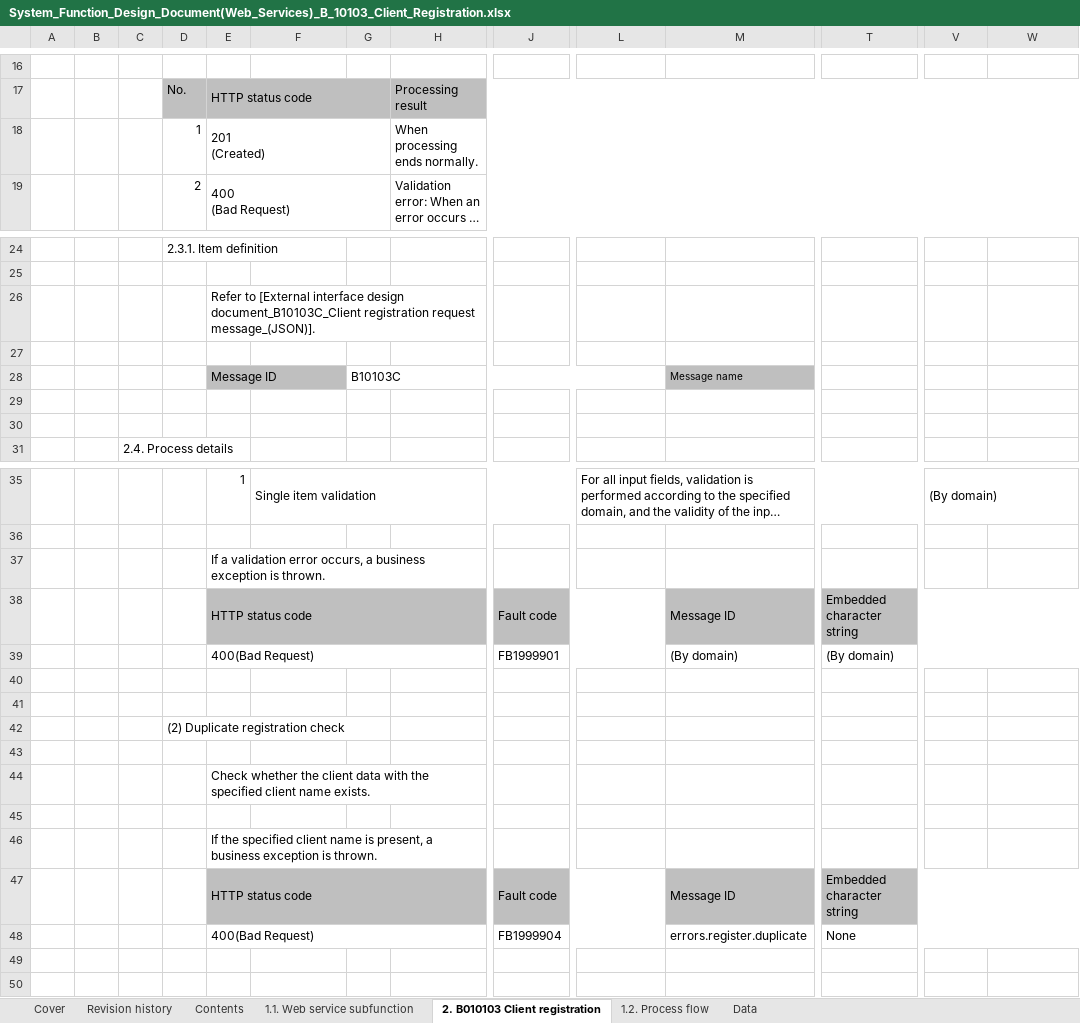
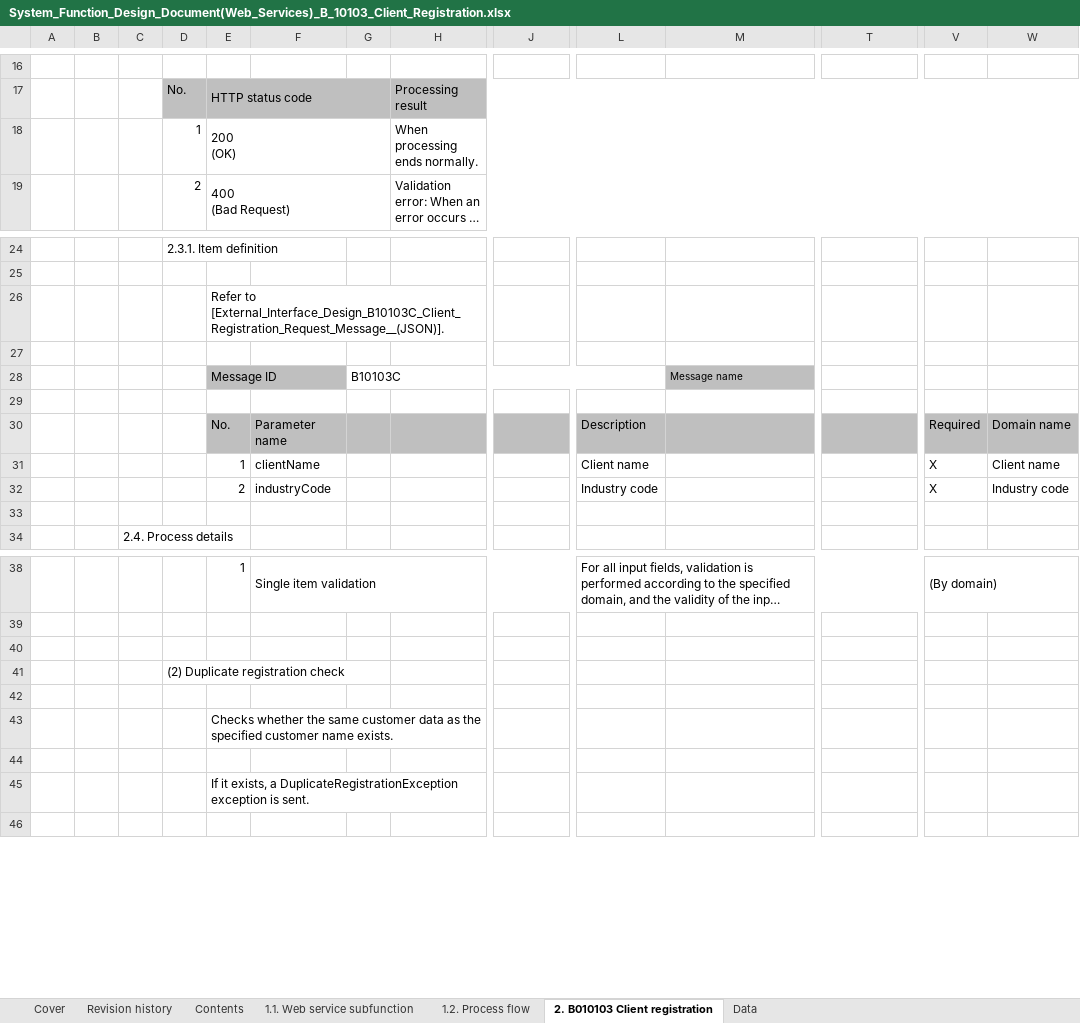
Before and after one commit to Fintan-contents/nablarch-system-development-guide, an Excel workbook: en/Sample_Project/Design_Document/B1_Client_Management_System/030_Application_Design/010_System_Functional_Design/System_Function_Design_Document(Web_Services)_B_10103_Client_Registration.xlsx, sheet 2. B010103 Client registration, drawn as a sheet; only a part is shown, gaps mark what is left out; long unchanged cells end in …; values as stored, in another font and other column widths than the file's, no borders; removed rows and columns are numbered as before the commit, all else as after; rows hold the shown columns only; ↵ is a line break in a cell; the diff covers the shown part only; the diff names each change by its address in the sheet, - before the commit and + after, or states it on an @@ line.

```diff
--- a/en/Sample_Project/Design_Document/B1_Client_Management_System/030_Application_Design/010_System_Functional_Design/System_Function_Design_Document(Web_Services)_B_10103_Client_Registration.xlsx (sheet 2. B010103 Client registration)
+++ b/en/Sample_Project/Design_Document/B1_Client_Management_System/030_Application_Design/010_System_Functional_Design/System_Function_Design_Document(Web_Services)_B_10103_Client_Registration.xlsx (sheet 2. B010103 Client registration)
@@ sheet tab order changed: Cover | Revision history | Contents | 1.1. Web service subfunction | 1.2. Process flow | 2. B010103 Client registration | Data @@
-E18: 201 ↵ (Created)
+E18: 200 ↵ (OK)
-E26: Refer to [External interface design document_B10103C_Client registration request message_(JSON)].
+E26: Refer to [External_Interface_Design_B10103C_Client_Registration_Request_Message__(JSON)].
+row 30:  |  |  |  | No. | Parameter name |  |  |  | Description |  |  | Required | Domain name
+row 31:  |  |  |  | 1 | clientName |  |  |  | Client name |  |  | X | Client name
+row 32:  |  |  |  | 2 | industryCode |  |  |  | Industry code |  |  | X | Industry code
-row 37:  |  |  |  | If a validation error occurs, a business exception is thrown.
-row 38:  |  |  |  | HTTP status code |  |  |  | Fault code |  | Message ID | Embedded character string
-row 39:  |  |  |  | 400(Bad Request) |  |  |  | FB1999901 |  | (By domain) | (By domain)
-row 40: (empty)
-E43: Check whether the client data with the specified client name exists.
+E43: Checks whether the same customer data as the specified customer name exists.
-E45: If the specified client name is present, a business exception is thrown.
+E45: If it exists, a DuplicateRegistrationException exception is sent.
-row 47:  |  |  |  | HTTP status code |  |  |  | Fault code |  | Message ID | Embedded character string
-row 48:  |  |  |  | 400(Bad Request) |  |  |  | FB1999904 |  | errors.register.duplicate | None
-row 49: (empty)
```
Also changed, not shown: 4 added rows and 1 edited cell elsewhere in this sheet, en/Sample_Project/Design_Document/B1_Client_Management_System/030_Application_Design/010_System_Functional_Design/System_Function_Design_Document(Web_Services)_B_10101_Client_Search.xlsx, en/Sample_Project/Design_Document/B1_Client_Management_System/030_Application_Design/010_System_Functional_Design/System_Function_Design_Document(Web_Services)_B_10102_Get_Client_Details.xlsx, 9 other files.
